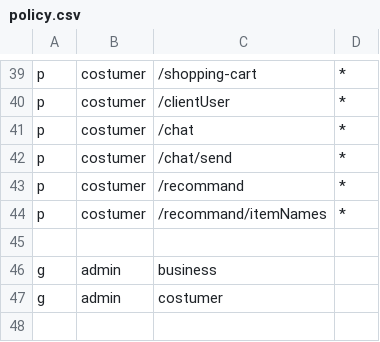
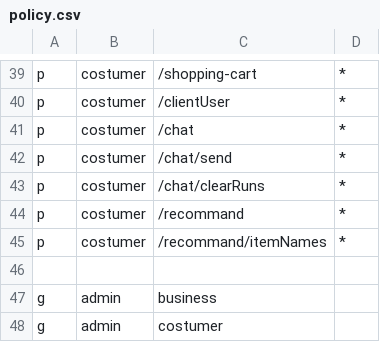
Before and after one commit to Cixon610/OrderGenius.API, a CSV file: casbin/policy.csv, drawn as a sheet; only a part is shown, gaps mark what is left out.

```diff
--- a/casbin/policy.csv
+++ b/casbin/policy.csv
@@ -42,2 +42,3 @@ p, costumer, /chat, *
 p, costumer, /chat/send, *
+p, costumer, /chat/clearRuns, *
 p, costumer, /recommand, *
```
Also changed, not shown: 6 other files.
